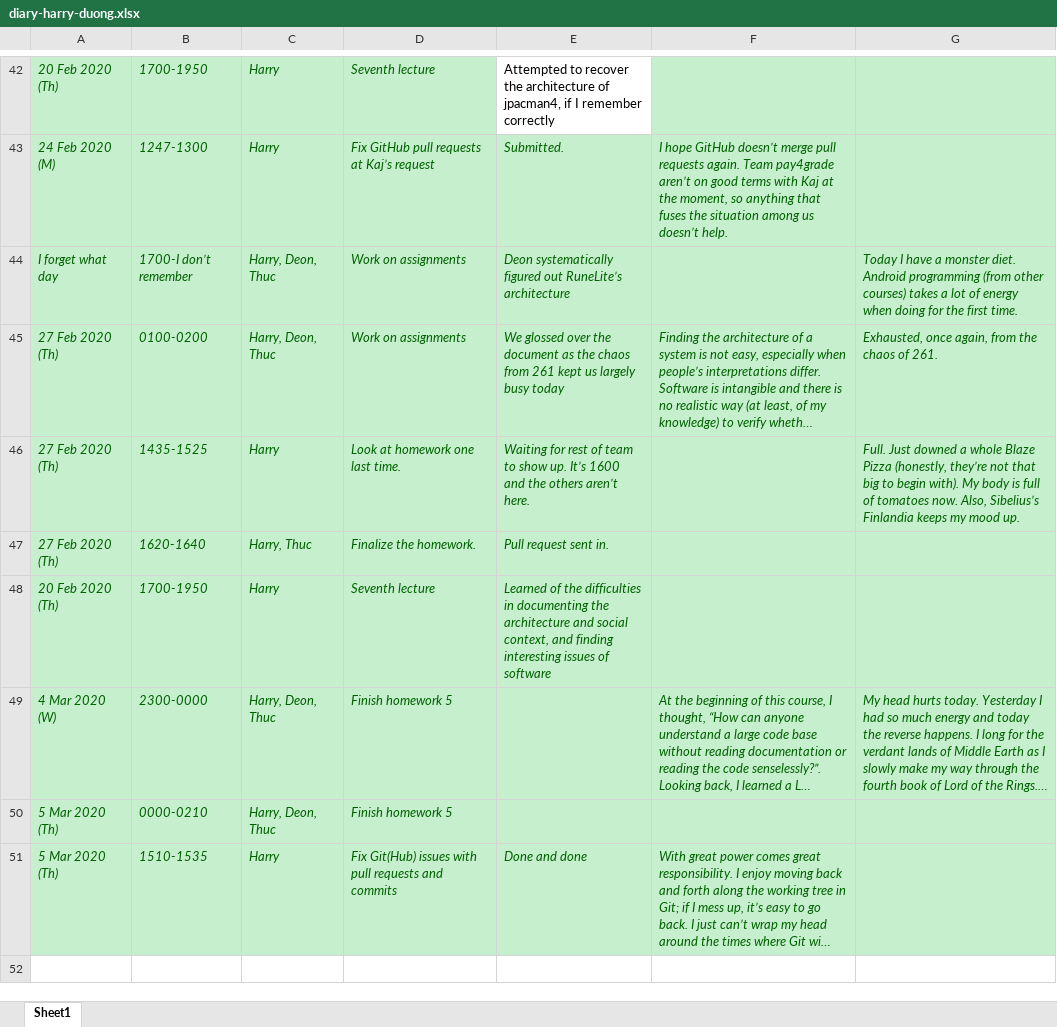
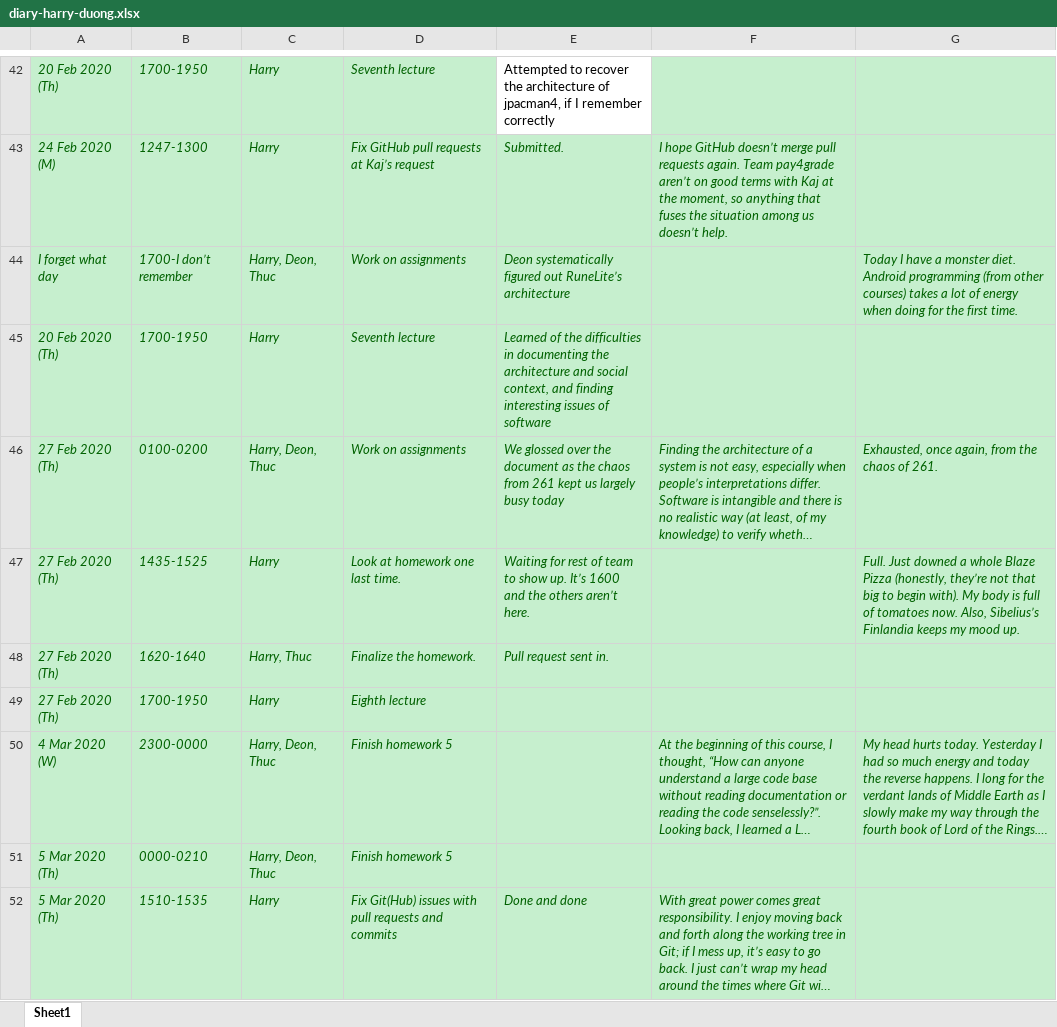
Before and after one commit to zihuaweng/W2020, an Excel workbook: diaries/diary-harry-duong.xlsx, sheet Sheet1, drawn as a sheet; only a part is shown, gaps mark what is left out; long unchanged cells end in …; values as stored, in another font and other column widths than the file's, no borders; addresses are those after the commit; the diff covers the shown part only; the diff names each change by its address in the sheet, - before the commit and + after, or states it on an @@ line.

Commit message:
Updated diary as of 15 Mar 2020

```diff
--- a/diaries/diary-harry-duong.xlsx (sheet Sheet1)
+++ b/diaries/diary-harry-duong.xlsx (sheet Sheet1)
+row 45: 20 Feb 2020 (Th) | 1700-1950 | Harry | Seventh lecture | Learned of the difficulties in documenting the architecture and social context, and finding interesting issues of software
-A49: 20 Feb 2020 (Th)
+A49: 27 Feb 2020 (Th)
-D49: Seventh lecture
+D49: Eighth lecture
-E49: Learned of the difficulties in documenting the architecture and social context, and finding interesting issues of software
+E49: (empty)
```
Also changed, not shown: 6 added rows elsewhere in this sheet, formulas that keep their value.
